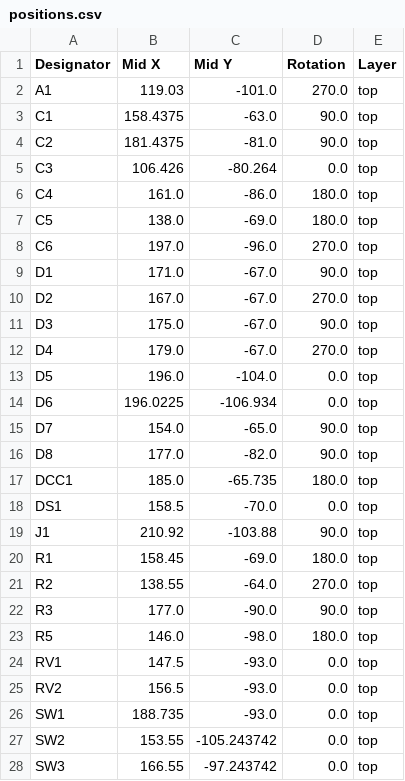
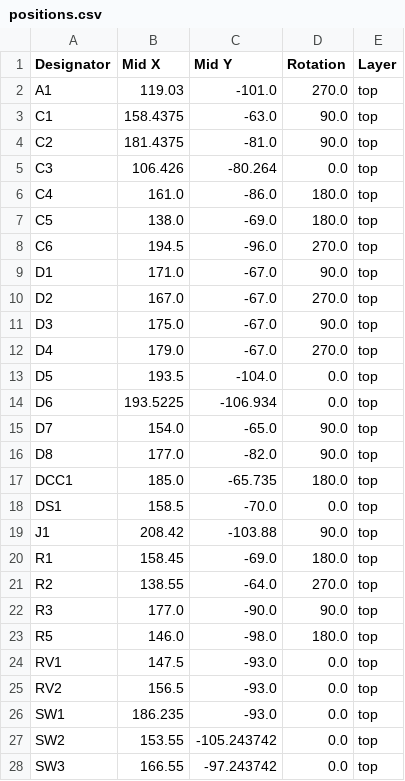
Before and after one commit to newHeiko/DCCAnalyze-PCB, a CSV file: production/positions.csv, drawn as a sheet; only a part is shown.

```diff
--- a/production/positions.csv
+++ b/production/positions.csv
@@ -7,3 +7,3 @@ C4,161.0,-86.0,180.0,top
 C5,138.0,-69.0,180.0,top
-C6,197.0,-96.0,270.0,top
+C6,194.5,-96.0,270.0,top
 D1,171.0,-67.0,90.0,top
@@ -12,4 +12,4 @@ D3,175.0,-67.0,90.0,top
 D4,179.0,-67.0,270.0,top
-D5,196.0,-104.0,0.0,top
-D6,196.0225,-106.934,0.0,top
+D5,193.5,-104.0,0.0,top
+D6,193.5225,-106.934,0.0,top
 D7,154.0,-65.0,90.0,top
@@ -18,3 +18,3 @@ DCC1,185.0,-65.735,180.0,top
 DS1,158.5,-70.0,0.0,top
-J1,210.92,-103.88,90.0,top
+J1,208.42,-103.88,90.0,top
 R1,158.45,-69.0,180.0,top
@@ -25,3 +25,3 @@ RV1,147.5,-93.0,0.0,top
 RV2,156.5,-93.0,0.0,top
-SW1,188.735,-93.0,0.0,top
+SW1,186.235,-93.0,0.0,top
 SW2,153.55,-105.243742,0.0,top
```
Also changed, not shown: production/bom.csv, 2 other files.
